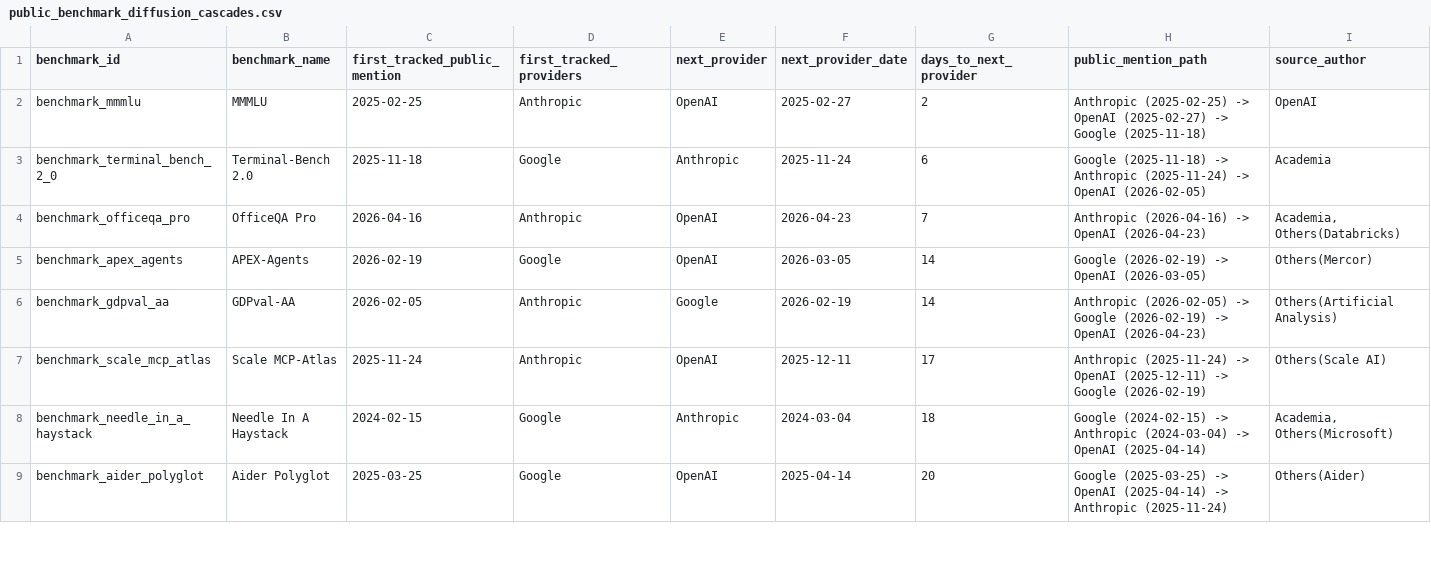
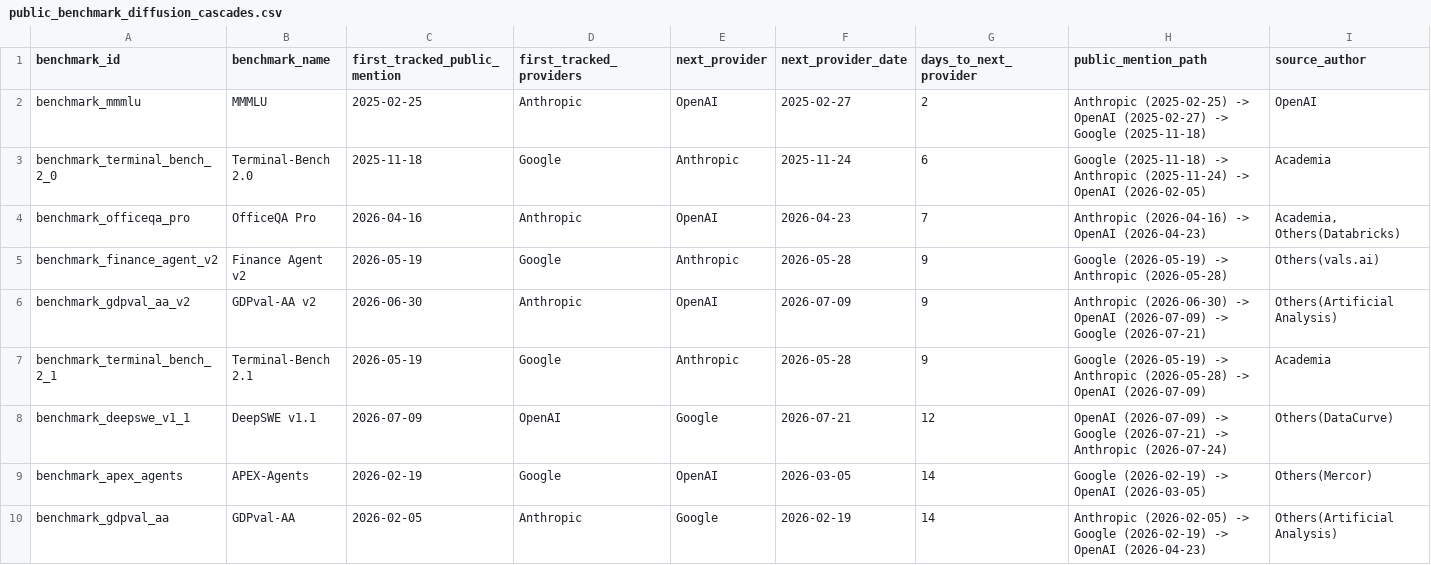
Before and after one commit to isingmodel/evolution_of_benchmarks_in_frontier_models, a CSV file: analysis/readme_story/public_benchmark_diffusion_cascades.csv, drawn as a sheet; only a part is shown; the shorter side is filled out with more unchanged rows; the diff covers the shown part only; the diff names each change by its address in the sheet, - before the commit and + after, or states it on an @@ line.

```diff
--- a/analysis/readme_story/public_benchmark_diffusion_cascades.csv
+++ b/analysis/readme_story/public_benchmark_diffusion_cascades.csv
+row 5: benchmark_finance_agent_v2 | Finance Agent v2 | 2026-05-19 | Google | Anthropic | 2026-05-28 | 9 | Google (2026-05-19) -> Anthropic (2026-05-28) | Others(vals.ai)
+row 6: benchmark_gdpval_aa_v2 | GDPval-AA v2 | 2026-06-30 | Anthropic | OpenAI | 2026-07-09 | 9 | Anthropic (2026-06-30) -> OpenAI (2026-07-09) -> Google (2026-07-21) | Others(Artificial Analysis)
+row 7: benchmark_terminal_bench_2_1 | Terminal-Bench 2.1 | 2026-05-19 | Google | Anthropic | 2026-05-28 | 9 | Google (2026-05-19) -> Anthropic (2026-05-28) -> OpenAI (2026-07-09) | Academia
+row 8: benchmark_deepswe_v1_1 | DeepSWE v1.1 | 2026-07-09 | OpenAI | Google | 2026-07-21 | 12 | OpenAI (2026-07-09) -> Google (2026-07-21) -> Anthropic (2026-07-24) | Others(DataCurve)
```
Also changed, not shown: 11 added rows and 2 edited cells elsewhere in this file, analysis/readme_story/long_context_drivers.csv, analysis/readme_story/static_work_release_frames.csv, 28 other files.
